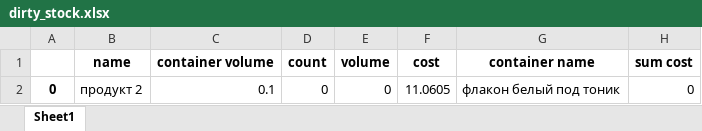
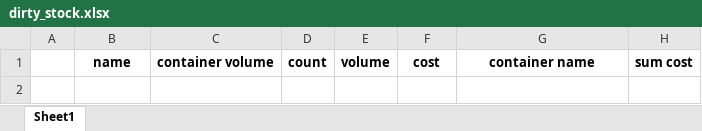
Before and after one commit to gbu1at/Application, an Excel workbook: EXCEL/dirty_stock.xlsx, sheet Sheet1, drawn as a sheet; values as stored, in another font and other column widths than the file's, no borders; the diff names each change by its address in the sheet, - before the commit and + after, or states it on an @@ line.

```diff
--- a/EXCEL/dirty_stock.xlsx (sheet Sheet1)
+++ b/EXCEL/dirty_stock.xlsx (sheet Sheet1)
-row 2: 0 | продукт 2 | 0.1 | 0 | 0 | 11.0605 | флакон белый под тоник | 0
```
Also changed, not shown: EXCEL/component.xlsx, EXCEL/container.xlsx, 16 other files.
